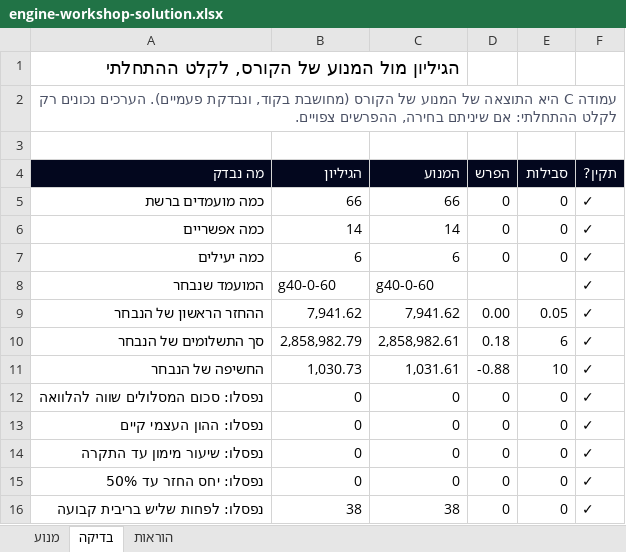
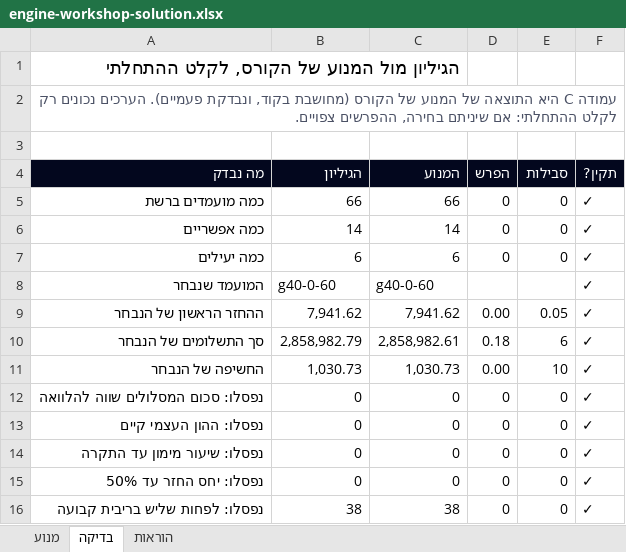
Before and after one commit to E-D-E-A/mortgage-course, an Excel workbook: public/downloads/engine-workshop-solution.xlsx, sheet בדיקה, drawn as a sheet; only a part is shown; values as stored, in another font and other column widths than the file's, no borders; the diff names each change by its address in the sheet, - before the commit and + after, or states it on an @@ line.

```diff
--- a/public/downloads/engine-workshop-solution.xlsx (sheet בדיקה)
+++ b/public/downloads/engine-workshop-solution.xlsx (sheet בדיקה)
-C11 (המנוע): 1,031.61
+C11 (המנוע): 1,030.73
-D11 (הפרש): -0.88
+D11 (הפרש): 0.00
```
Also changed, not shown: sheet הוראות, formulas that keep their value, public/downloads/engine-workshop-template.xlsx, 20 other files.
